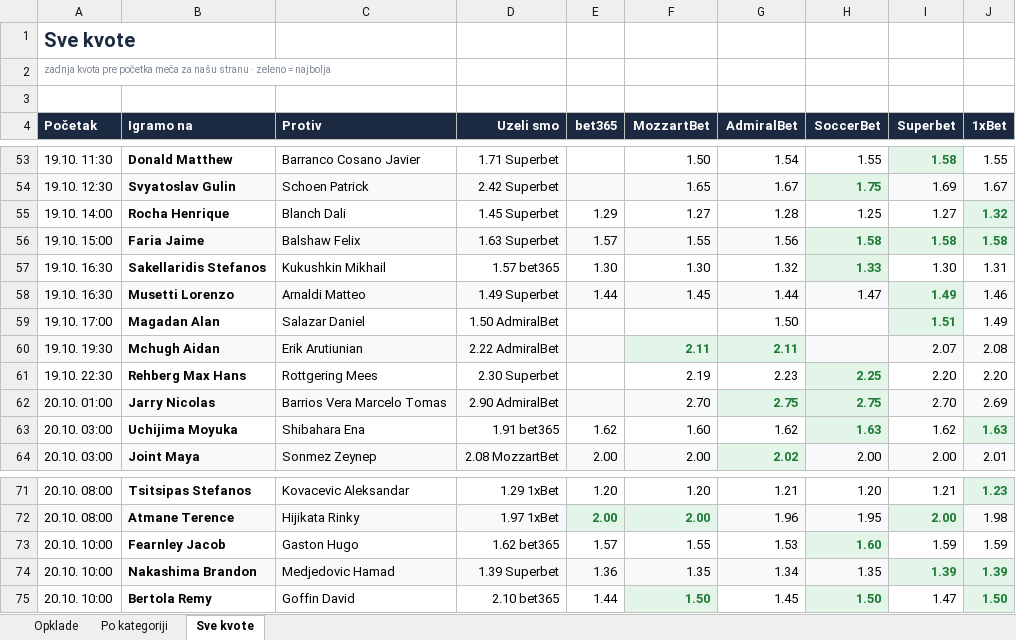
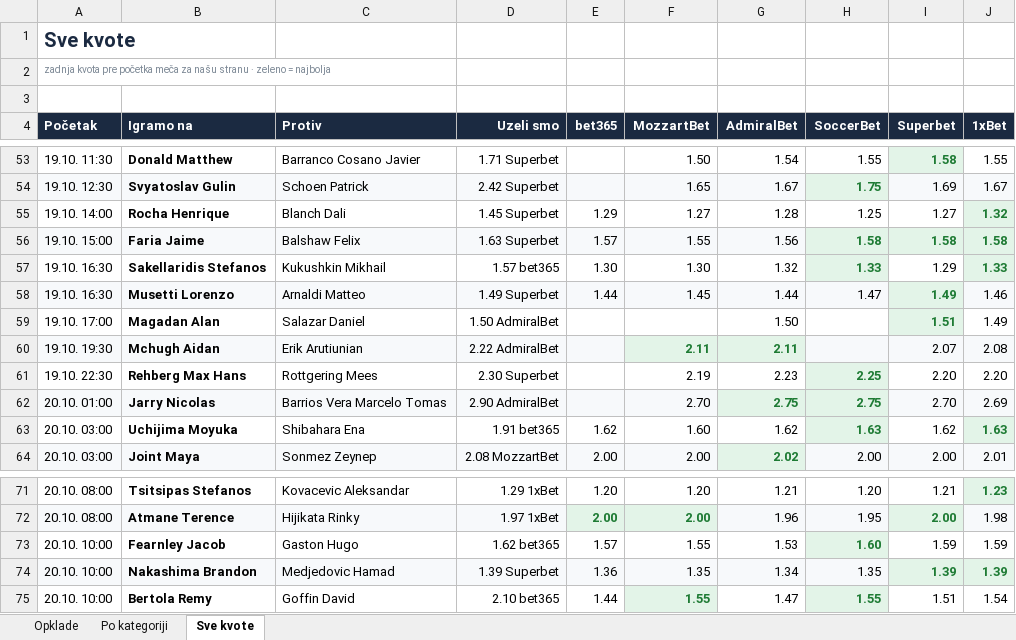
Before and after one commit to andreja69420/pantasocial, an Excel workbook: research/tennis-ml/paper/opklade.xlsx, sheet Sve kvote, drawn as a sheet; only a part is shown, gaps mark what is left out; values as stored, in another font and other column widths than the file's, no borders; the diff names each change by its address in the sheet, - before the commit and + after, or states it on an @@ line.

```diff
--- a/research/tennis-ml/paper/opklade.xlsx (sheet Sve kvote)
+++ b/research/tennis-ml/paper/opklade.xlsx (sheet Sve kvote)
-I57 (Superbet): 1.30
+I57 (Superbet): 1.29
-J57 (1xBet): 1.31
+J57 (1xBet): 1.33
@@ J57 fill: none → #E3F4E8, bold: off → on, text colour: black → #1E7B34 @@
-F75 (MozzartBet): 1.50
+F75 (MozzartBet): 1.55
-G75 (AdmiralBet): 1.45
+G75 (AdmiralBet): 1.47
-H75 (SoccerBet): 1.50
+H75 (SoccerBet): 1.55
-I75 (Superbet): 1.47
+I75 (Superbet): 1.51
-J75 (1xBet): 1.50
+J75 (1xBet): 1.54
@@ J75 fill: #E3F4E8 → none, bold: on → off, text colour: #1E7B34 → black @@
```
Also changed, not shown: sheet Opklade, 2 other files.
